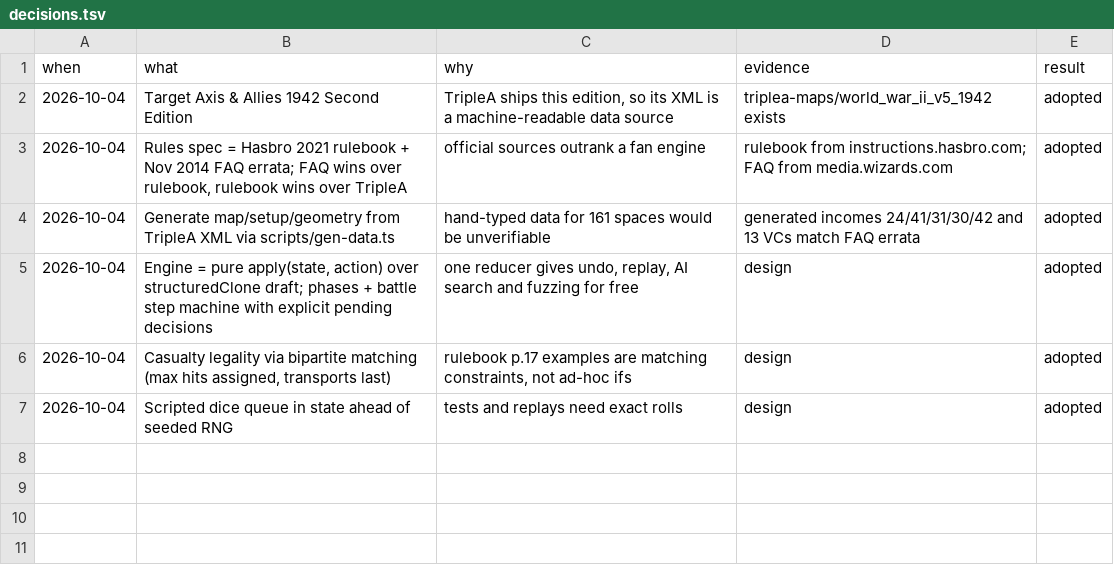
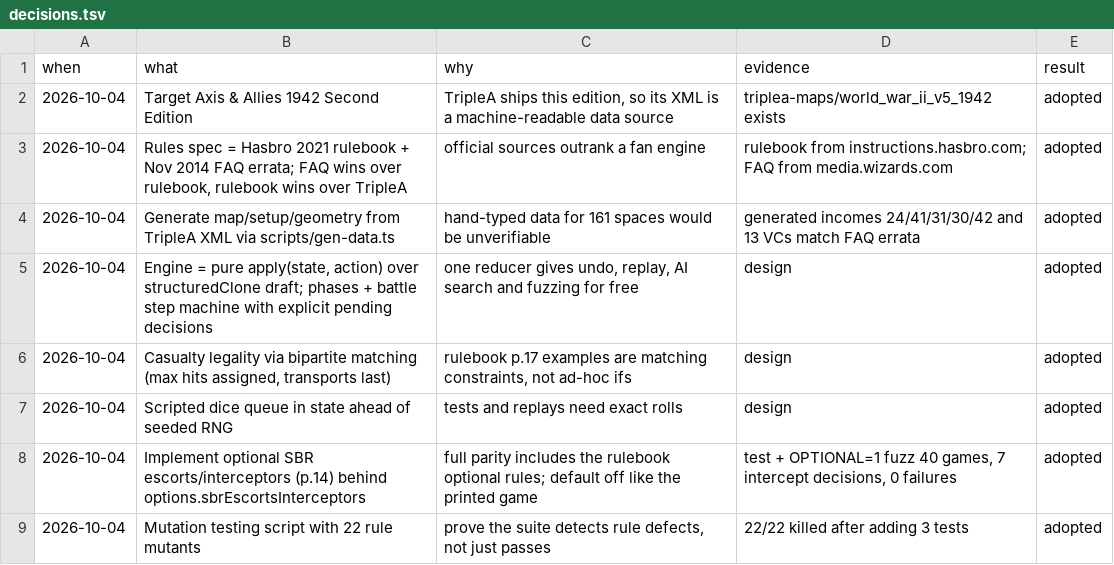
Before and after one commit to achrysaetos/axis-allies-clone, a TSV file: docs/decisions.tsv, drawn as a sheet; the diff names each change by its address in the sheet, - before the commit and + after, or states it on an @@ line.

```diff
--- a/docs/decisions.tsv
+++ b/docs/decisions.tsv
+row 8: 2026-10-04 | Implement optional SBR escorts/interceptors (p.14) behind options.sbrEscortsInterceptors | full parity includes the rulebook optional rules; default off like the printed game | test + OPTIONAL=1 fuzz 40 games, 7 intercept decisions, 0 failures | adopted
+row 9: 2026-10-04 | Mutation testing script with 22 rule mutants | prove the suite detects rule defects, not just passes | 22/22 killed after adding 3 tests | adopted
```
Also changed, not shown: 9 other files.
